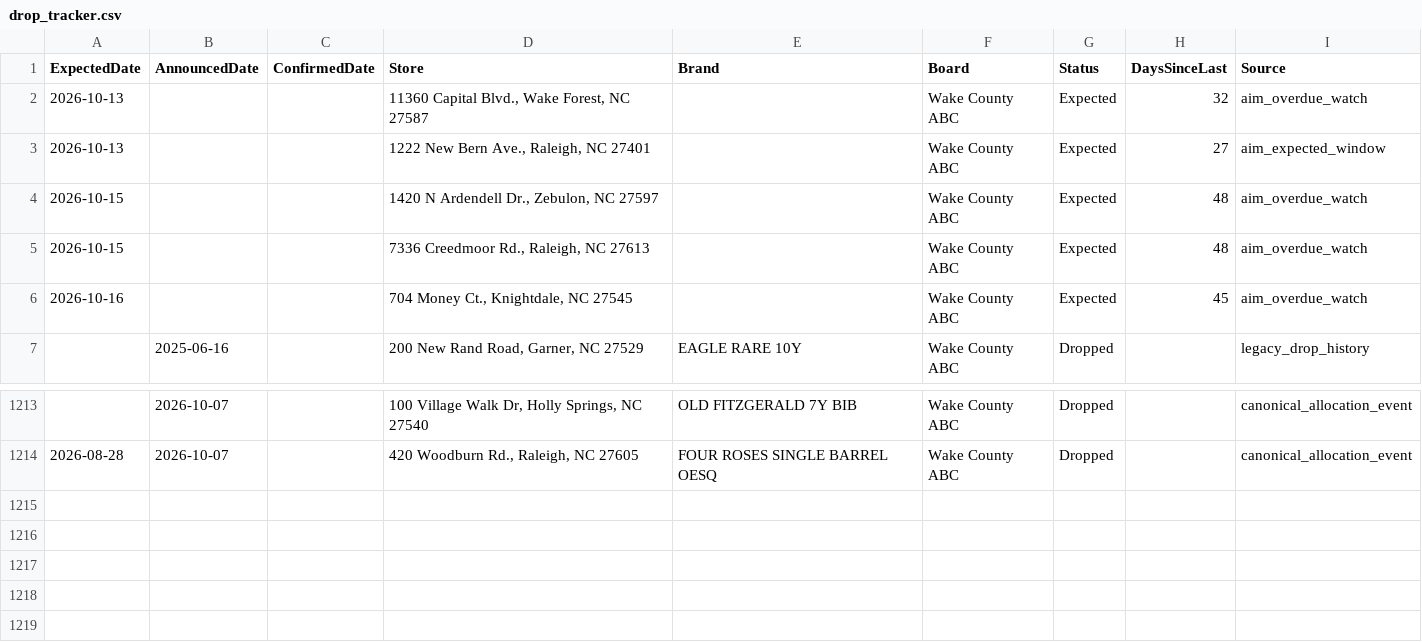
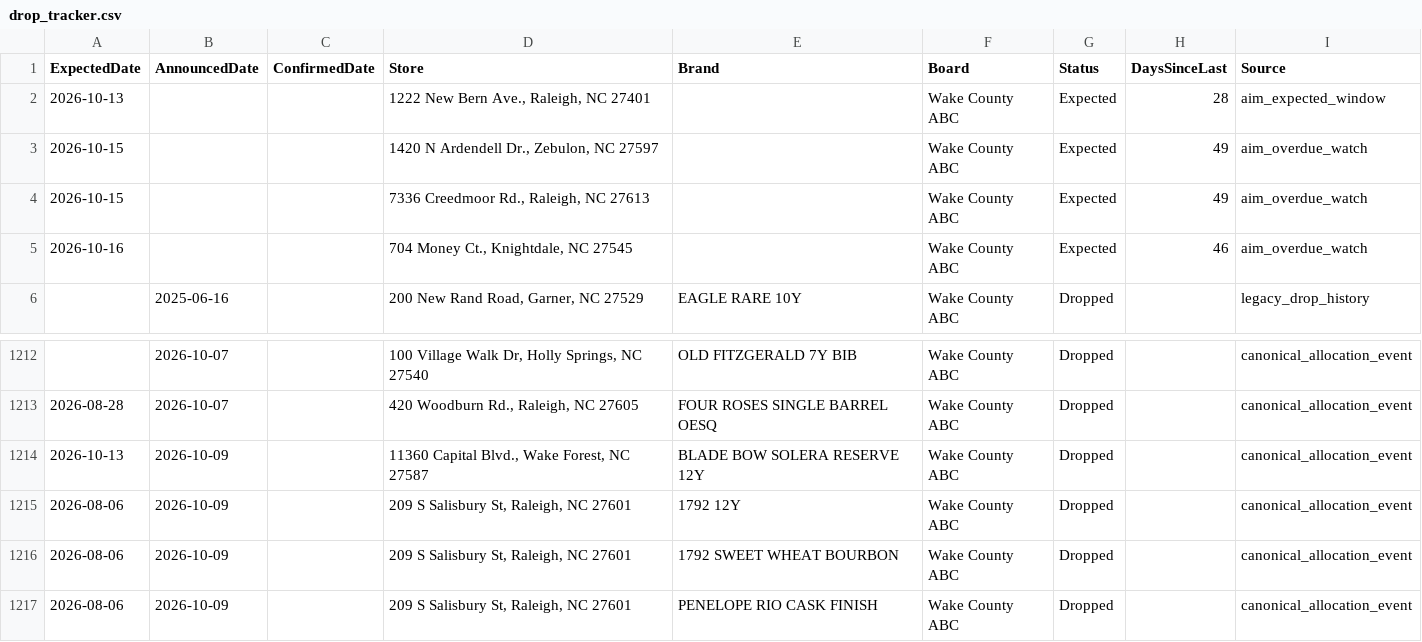
Before and after one commit to bourbonhunter/bourbon-pourcast-frontend, a CSV file: drop_tracker.csv, drawn as a sheet; only a part is shown, gaps mark what is left out.

```diff
--- a/drop_tracker.csv
+++ b/drop_tracker.csv
@@ -1,7 +1,6 @@
 ExpectedDate,AnnouncedDate,ConfirmedDate,Store,Brand,Board,Status,DaysSinceLast,Source
-2026-10-13,,,"11360 Capital Blvd., Wake Forest, NC 27587",,Wake County ABC,Expected,32,aim_overdue_watch
-2026-10-13,,,"1222 New Bern Ave., Raleigh, NC 27401",,Wake County ABC,Expected,27,aim_expected_window
-2026-10-15,,,"1420 N Ardendell Dr., Zebulon, NC 27597",,Wake County ABC,Expected,48,aim_overdue_watch
-2026-10-15,,,"7336 Creedmoor Rd., Raleigh, NC 27613",,Wake County ABC,Expected,48,aim_overdue_watch
-2026-10-16,,,"704 Money Ct., Knightdale, NC 27545",,Wake County ABC,Expected,45,aim_overdue_watch
+2026-10-13,,,"1222 New Bern Ave., Raleigh, NC 27401",,Wake County ABC,Expected,28,aim_expected_window
+2026-10-15,,,"1420 N Ardendell Dr., Zebulon, NC 27597",,Wake County ABC,Expected,49,aim_overdue_watch
+2026-10-15,,,"7336 Creedmoor Rd., Raleigh, NC 27613",,Wake County ABC,Expected,49,aim_overdue_watch
+2026-10-16,,,"704 Money Ct., Knightdale, NC 27545",,Wake County ABC,Expected,46,aim_overdue_watch
 ,2025-06-16,,"200 New Rand Road, Garner, NC 27529",EAGLE RARE 10Y,Wake County ABC,Dropped,,legacy_drop_history
@@ -1214 +1213,5 @@ ExpectedDate,AnnouncedDate,ConfirmedDate,Store,Brand,Board,Status,DaysSinceLast,
 2026-08-28,2026-10-07,,"420 Woodburn Rd., Raleigh, NC 27605",FOUR ROSES SINGLE BARREL OESQ,Wake County ABC,Dropped,,canonical_allocation_event
+2026-10-13,2026-10-09,,"11360 Capital Blvd., Wake Forest, NC 27587",BLADE BOW SOLERA RESERVE 12Y,Wake County ABC,Dropped,,canonical_allocation_event
+2026-08-06,2026-10-09,,"209 S Salisbury St, Raleigh, NC 27601",1792 12Y,Wake County ABC,Dropped,,canonical_allocation_event
+2026-08-06,2026-10-09,,"209 S Salisbury St, Raleigh, NC 27601",1792 SWEET WHEAT BOURBON,Wake County ABC,Dropped,,canonical_allocation_event
+2026-08-06,2026-10-09,,"209 S Salisbury St, Raleigh, NC 27601",PENELOPE RIO CASK FINISH,Wake County ABC,Dropped,,canonical_allocation_event
```
Also changed, not shown: drop_history.csv, 6 other files.
